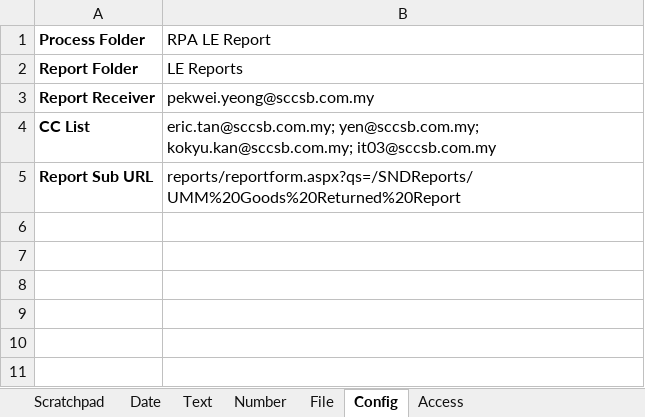
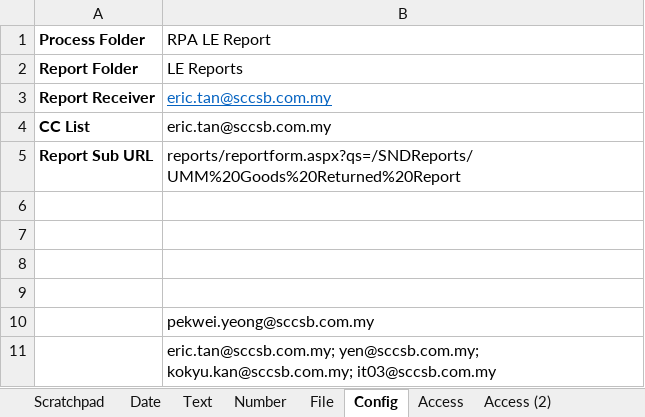
Before and after one commit to sccrpagit/Auto-Generate-LE-Weekly-Report-Without-Excel, an Excel workbook: Project_Notebook.xlsx, sheet Config, drawn as a sheet; values as stored, in another font and other column widths than the file's, no borders; the diff names each change by its address in the sheet, - before the commit and + after, or states it on an @@ line.

```diff
--- a/Project_Notebook.xlsx (sheet Config)
+++ b/Project_Notebook.xlsx (sheet Config)
+sheet tab: Access (2)
-B3 (RPA LE Report): pekwei.yeong@sccsb.com.my
+B3 (RPA LE Report): eric.tan@sccsb.com.my
@@ B3 underline: off → on, text colour: black → #0563C1 @@
-B4 (RPA LE Report): eric.tan@sccsb.com.my; yen@sccsb.com.my; kokyu.kan@sccsb.com.my; it03@sccsb.com.my
+B4 (RPA LE Report): eric.tan@sccsb.com.my
+row 6: (empty)
+row 7: (empty)
+row 8: (empty)
+row 9: (empty)
+row 10:  | pekwei.yeong@sccsb.com.my
+row 11:  | eric.tan@sccsb.com.my; yen@sccsb.com.my; kokyu.kan@sccsb.com.my; it03@sccsb.com.my
```
Also changed, not shown: sheet Access, charts or pictures, 2 other files.
